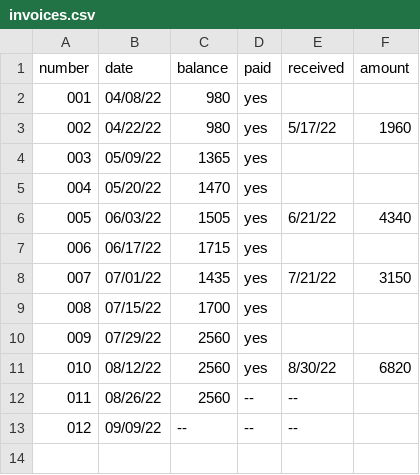
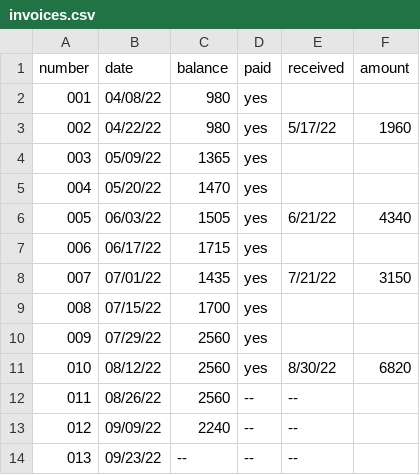
Before and after one commit to jwbat/zsh_scripts, a CSV file: stuff/invoices.csv, drawn as a sheet.

```diff
--- a/stuff/invoices.csv
+++ b/stuff/invoices.csv
@@ -12,2 +12,3 @@ number,date,balance,paid,received,amount
 011,08/26/22,2560, --,  --,
-012,09/09/22, --, --,  --,
+012,09/09/22,2240, --,  --,
+013,09/23/22, --, --,  --,
```
Also changed, not shown: 2 other files.
